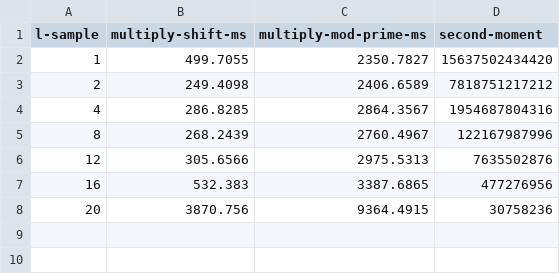
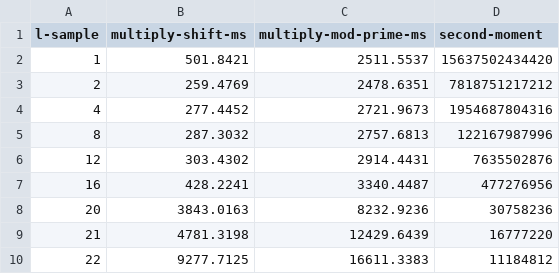
Before and after one commit to BimmerBass/RAD2026, a CSV file: quadratic-sums-result.csv, drawn as a sheet.

Commit message:
add two l-values more

```diff
--- a/quadratic-sums-result.csv
+++ b/quadratic-sums-result.csv
@@ -1,8 +1,10 @@
 l-sample,multiply-shift-ms,multiply-mod-prime-ms,second-moment
-1,499.7055,2350.7827,15637502434420
-2,249.4098,2406.6589,7818751217212
-4,286.8285,2864.3567,1954687804316
-8,268.2439,2760.4967,122167987996
-12,305.6566,2975.5313,7635502876
-16,532.383,3387.6865,477276956
-20,3870.756,9364.4915,30758236
+1,501.8421,2511.5537,15637502434420
+2,259.4769,2478.6351,7818751217212
+4,277.4452,2721.9673,1954687804316
+8,287.3032,2757.6813,122167987996
+12,303.4302,2914.4431,7635502876
+16,428.2241,3340.4487,477276956
+20,3843.0163,8232.9236,30758236
+21,4781.3198,12429.6439,16777220
+22,9277.7125,16611.3383,11184812
```
Also changed, not shown: 2 other files.
